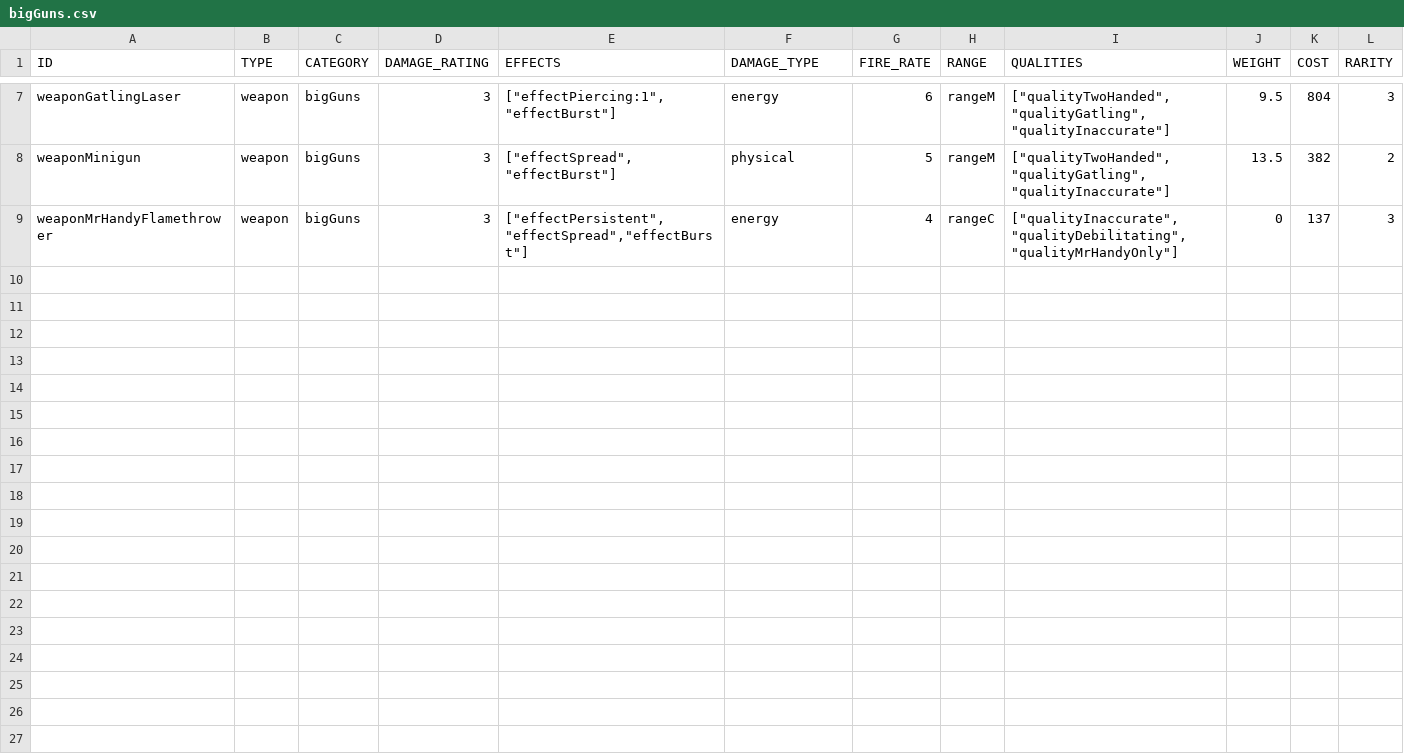
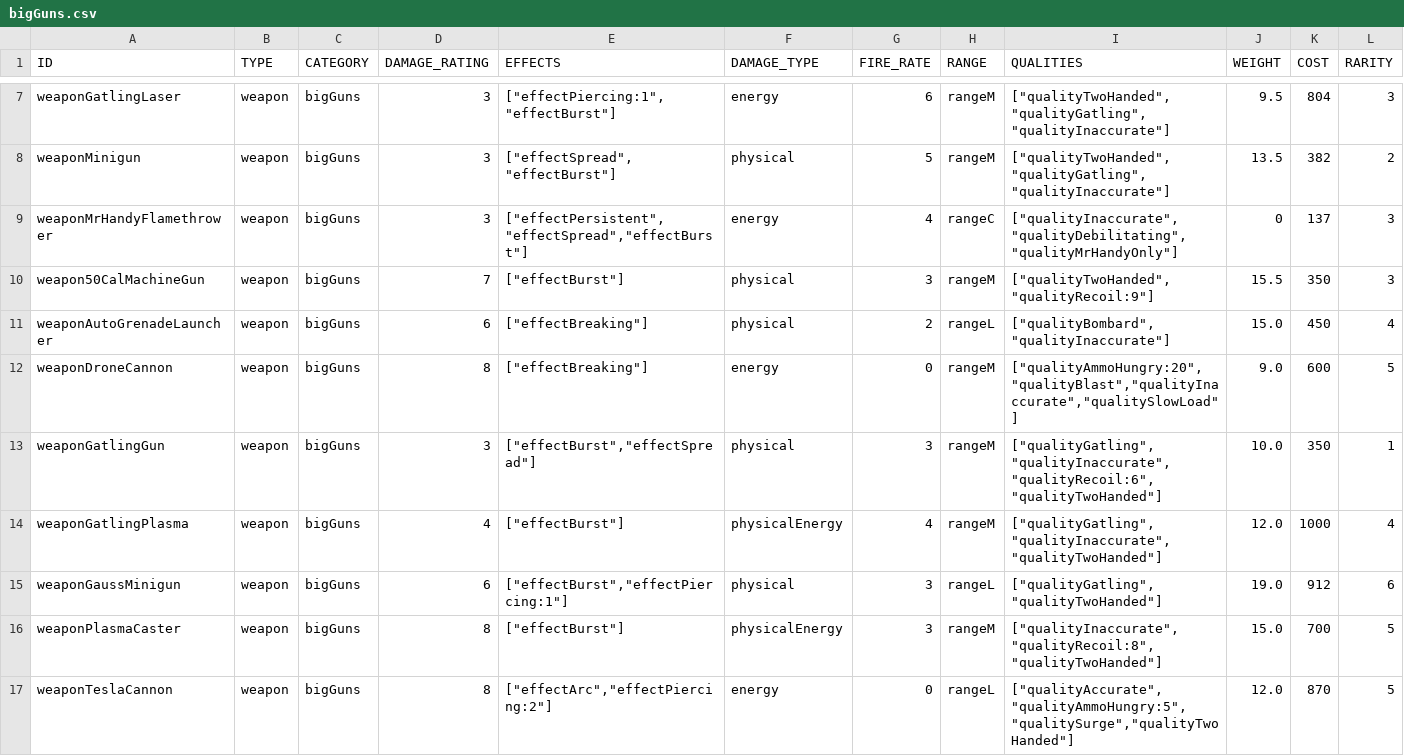
Before and after one commit to vittoema96/vittoema96.github.io, a CSV file: public/data/weapon/bigGuns.csv, drawn as a sheet; only a part is shown, gaps mark what is left out; rows hold the shown columns only; the diff names each change by its address in the sheet, - before the commit and + after, or states it on an @@ line.

```diff
--- a/public/data/weapon/bigGuns.csv
+++ b/public/data/weapon/bigGuns.csv
+row 10: weapon50CalMachineGun | weapon | bigGuns | 7 | ["effectBurst"] | physical | 3 | rangeM | ["qualityTwoHanded","qualityRecoil:9"] | 15.5 | 350 | 3
+row 11: weaponAutoGrenadeLauncher | weapon | bigGuns | 6 | ["effectBreaking"] | physical | 2 | rangeL | ["qualityBombard","qualityInaccurate"] | 15.0 | 450 | 4
+row 12: weaponDroneCannon | weapon | bigGuns | 8 | ["effectBreaking"] | energy | 0 | rangeM | ["qualityAmmoHungry:20","qualityBlast","qualityInaccurate","qualitySlowLoad"] | 9.0 | 600 | 5
+row 13: weaponGatlingGun | weapon | bigGuns | 3 | ["effectBurst","effectSpread"] | physical | 3 | rangeM | ["qualityGatling","qualityInaccurate","qualityRecoil:6","qualityTwoHanded"] | 10.0 | 350 | 1
+row 14: weaponGatlingPlasma | weapon | bigGuns | 4 | ["effectBurst"] | physicalEnergy | 4 | rangeM | ["qualityGatling","qualityInaccurate","qualityTwoHanded"] | 12.0 | 1000 | 4
+row 15: weaponGaussMinigun | weapon | bigGuns | 6 | ["effectBurst","effectPiercing:1"] | physical | 3 | rangeL | ["qualityGatling","qualityTwoHanded"] | 19.0 | 912 | 6
+row 16: weaponPlasmaCaster | weapon | bigGuns | 8 | ["effectBurst"] | physicalEnergy | 3 | rangeM | ["qualityInaccurate","qualityRecoil:8","qualityTwoHanded"] | 15.0 | 700 | 5
+row 17: weaponTeslaCannon | weapon | bigGuns | 8 | ["effectArc","effectPiercing:2"] | energy | 0 | rangeL | ["qualityAccurate","qualityAmmoHungry:5","qualitySurge","qualityTwoHanded"] | 12.0 | 870 | 5
```
Also changed, not shown: public/data/weapon/energyWeapons.csv, public/data/weapon/explosives.csv, 4 other files.
